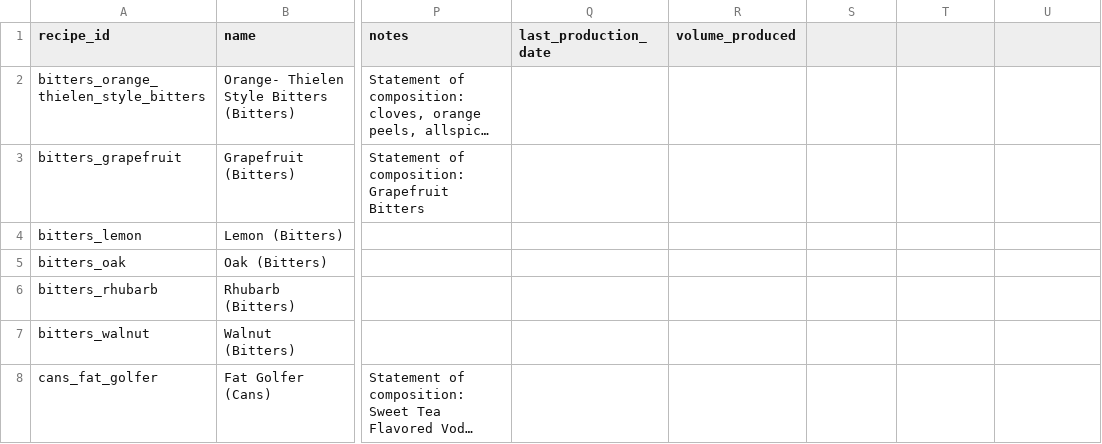
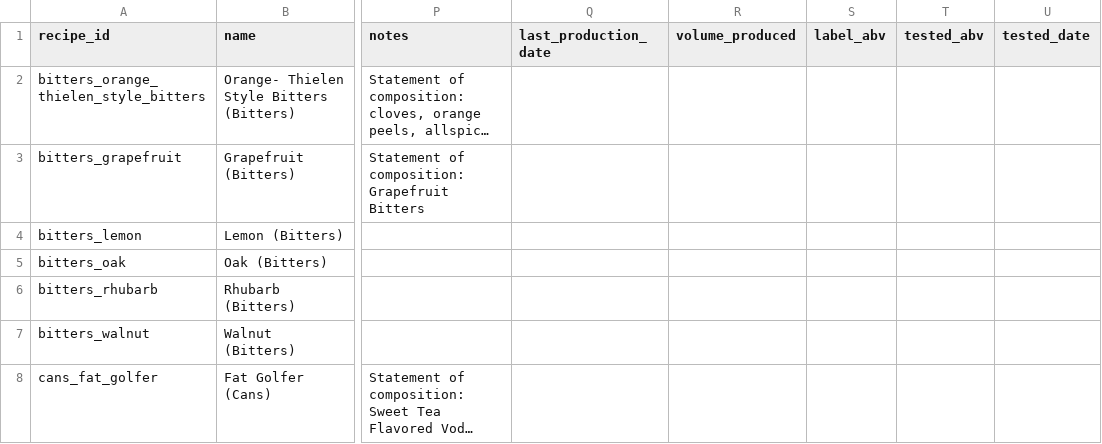
Before and after one commit to sturgeonspirits/spirit-recipes, a CSV file: data/recipes_seed.csv, drawn as a sheet; only a part is shown, gaps mark what is left out; long unchanged cells end in …; the diff names each change by its address in the sheet, - before the commit and + after, or states it on an @@ line.

Commit message:
Label vs tested ABV with TTB tolerance check, dilute solver, batch-size cleanup (v1.16.0)

```diff
--- a/data/recipes_seed.csv
+++ b/data/recipes_seed.csv
-S1: (empty)
+S1: label_abv
-T1: (empty)
+T1: tested_abv
-U1: (empty)
+U1: tested_date
```
Also changed, not shown: data/sheets/recipes_seed.csv, 7 other files.
